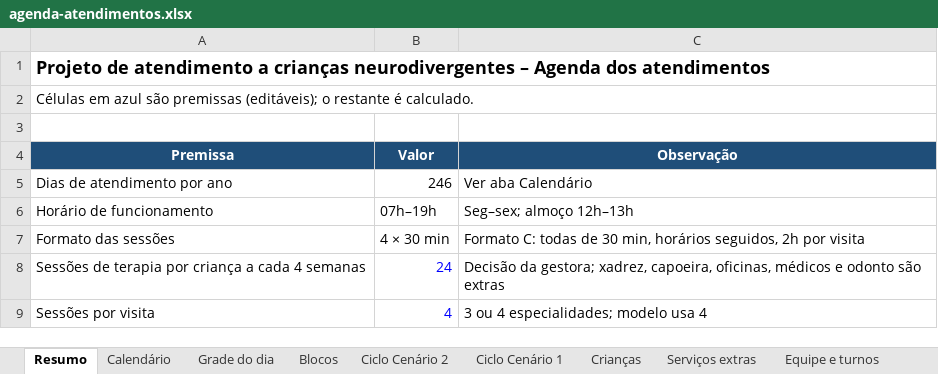
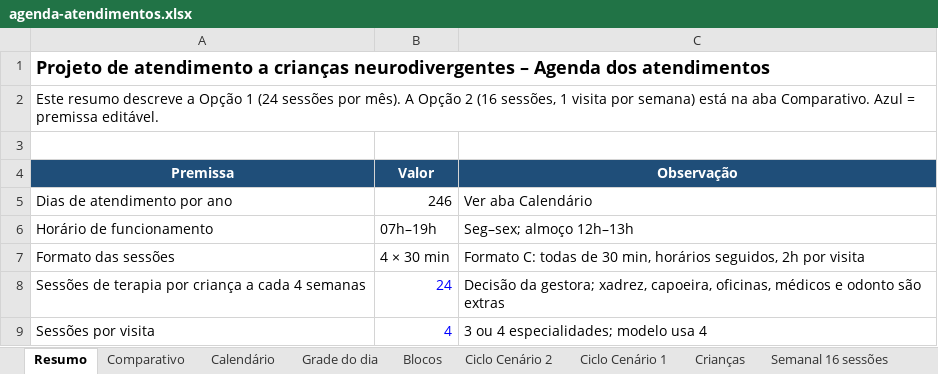
Before and after one commit to financeiroaffectusaju-cmd/readme, an Excel workbook: projeto-neurodivergentes/agenda-atendimentos.xlsx, sheet Resumo, drawn as a sheet; only a part is shown; values as stored, in another font and other column widths than the file's, no borders; the diff names each change by its address in the sheet, - before the commit and + after, or states it on an @@ line.

```diff
--- a/projeto-neurodivergentes/agenda-atendimentos.xlsx (sheet Resumo)
+++ b/projeto-neurodivergentes/agenda-atendimentos.xlsx (sheet Resumo)
+sheet tab: Comparativo
+sheet tab: Semanal 16 sessões
-A2 (Premissa): Células em azul são premissas (editáveis); o restante é calculado.
+A2 (Premissa): Este resumo descreve a Opção 1 (24 sessões por mês). A Opção 2 (16 sessões, 1 visita por semana) está na aba Comparativo. Azul = premissa editável.
```
Also changed, not shown: sheet Serviços extras, 1 other file.
